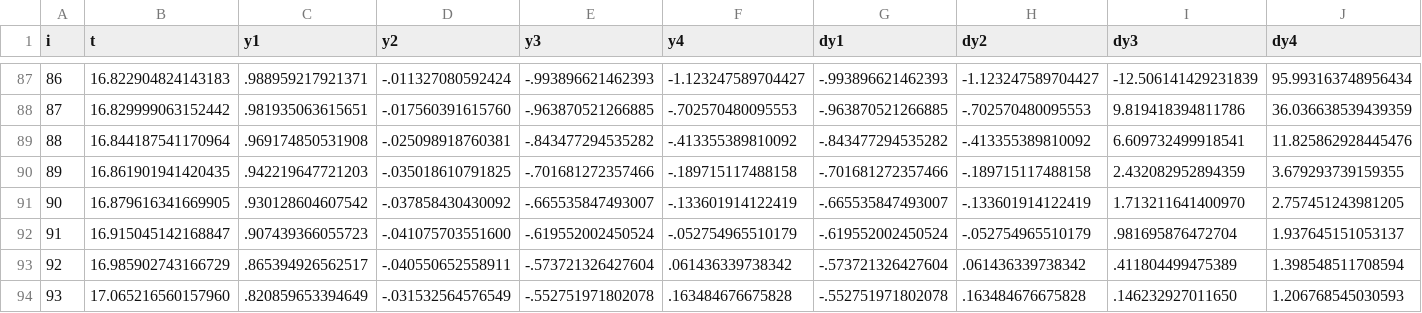
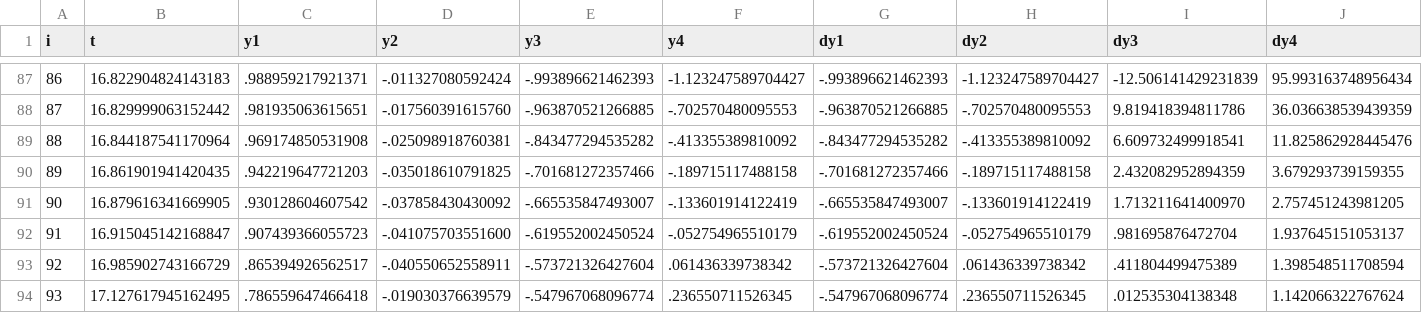
Before and after one commit to richmit/MRKISS, a CSV file: examples/tdata/three_body_adaptive_steps-std.csv, drawn as a sheet; only a part is shown, gaps mark what is left out.

Commit message:
Another bug in adaptive_

```diff
--- a/examples/tdata/three_body_adaptive_steps-std.csv
+++ b/examples/tdata/three_body_adaptive_steps-std.csv
@@ -93,2 +93,2 @@ i,t,y1,y2,y3,y4,dy1,dy2,dy3,dy4
 92,16.985902743166729,.865394926562517,-.040550652558911,-.573721326427604,.061436339738342,-.573721326427604,.061436339738342,.411804499475389,1.398548511708594
-93,17.065216560157960,.820859653394649,-.031532564576549,-.552751971802078,.163484676675828,-.552751971802078,.163484676675828,.146232927011650,1.206768545030593
+93,17.127617945162495,.786559647466418,-.019030376639579,-.547967068096774,.236550711526345,-.547967068096774,.236550711526345,.012535304138348,1.142066322767624
```
Also changed, not shown: examples/tdata/three_body_steps_adapt_std_interpolated.csv, examples/tdata/three_body_steps_adapt_std_interpolated_lin.csv, 7 other files.
